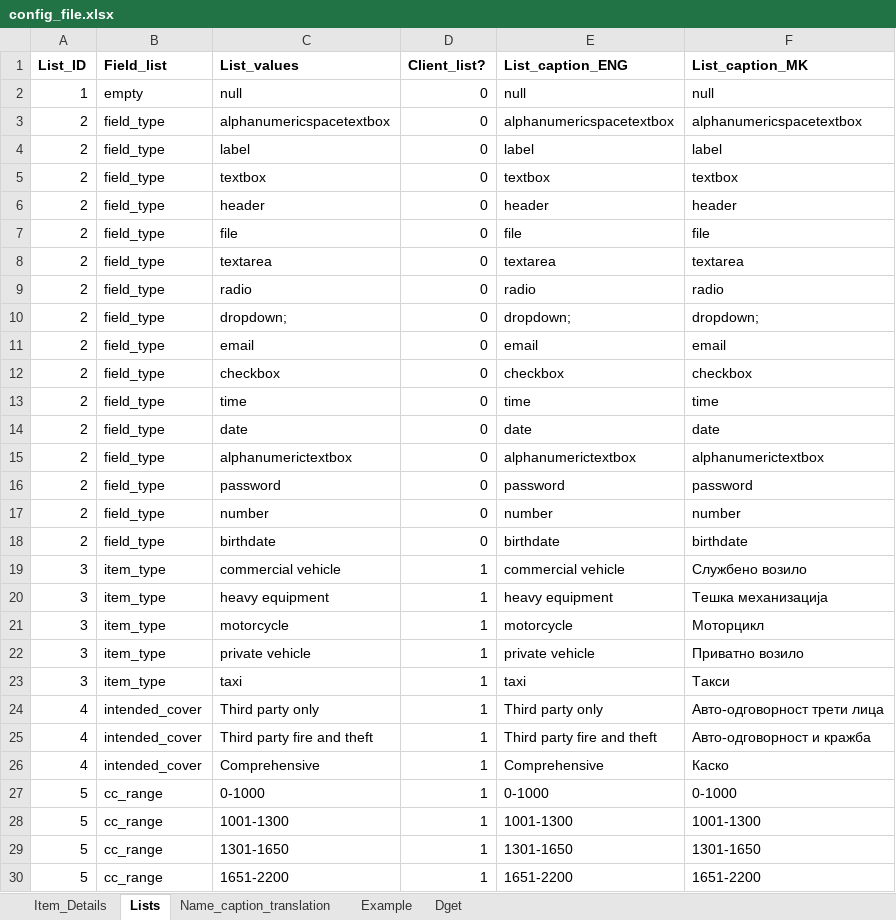
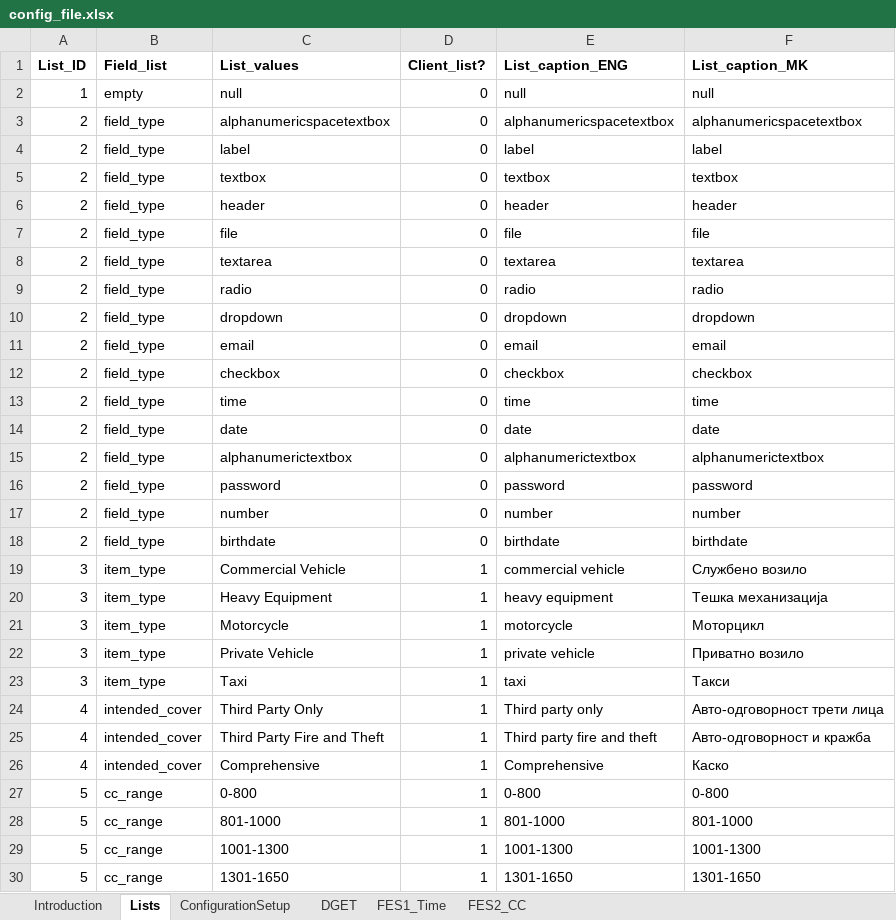
Before and after one commit to angelaspirkoska/Insured-Traveling-Presentation, an Excel workbook: Authentication.WEB/ExcelConfig/config_file.xlsx, sheet Lists, drawn as a sheet; only a part is shown; the shorter side is filled out with more unchanged rows; values as stored, in another font and other column widths than the file's, no borders; addresses are those after the commit; the diff covers the shown part only; the diff names each change by its address in the sheet, - before the commit and + after, or states it on an @@ line.

```diff
--- a/Authentication.WEB/ExcelConfig/config_file.xlsx (sheet Lists)
+++ b/Authentication.WEB/ExcelConfig/config_file.xlsx (sheet Lists)
-sheet tab: Item_Details
+sheet tab: ConfigurationSetup
-sheet tab: Example
+sheet tab: Introduction
-sheet tab: Name_caption_translation
-sheet tab: Dget
+sheet tab: DGET
+sheet tab: FES1_Time
+sheet tab: FES2_CC
@@ sheet tab order changed: Introduction | Lists | ConfigurationSetup | DGET | FES1_Time | FES2_CC @@
-C10 (List_values): dropdown;
+C10 (List_values): dropdown
-E10 (List_caption_ENG): dropdown;
+E10 (List_caption_ENG): dropdown
-F10 (List_caption_MK): dropdown;
+F10 (List_caption_MK): dropdown
-C19 (List_values): commercial vehicle
+C19 (List_values): Commercial Vehicle
-C20 (List_values): heavy equipment
+C20 (List_values): Heavy Equipment
-C21 (List_values): motorcycle
+C21 (List_values): Motorcycle
-C22 (List_values): private vehicle
+C22 (List_values): Private Vehicle
-C23 (List_values): taxi
+C23 (List_values): Taxi
-C24 (List_values): Third party only
+C24 (List_values): Third Party Only
-C25 (List_values): Third party fire and theft
+C25 (List_values): Third Party Fire and Theft
+row 27: 5 | cc_range | 0-800 | 1 | 0-800 | 0-800
-C28 (List_values): 0-1000
+C28 (List_values): 801-1000
-E28 (List_caption_ENG): 0-1000
+E28 (List_caption_ENG): 801-1000
-F28 (List_caption_MK): 0-1000
+F28 (List_caption_MK): 801-1000
```
Also changed, not shown: 28 added rows and 9 removed rows elsewhere in this sheet, sheet ConfigurationSetup, sheet Introduction, charts or pictures, 14 other files.
